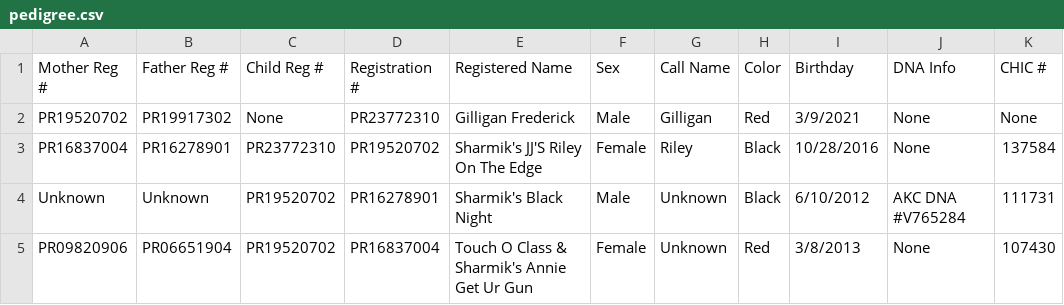
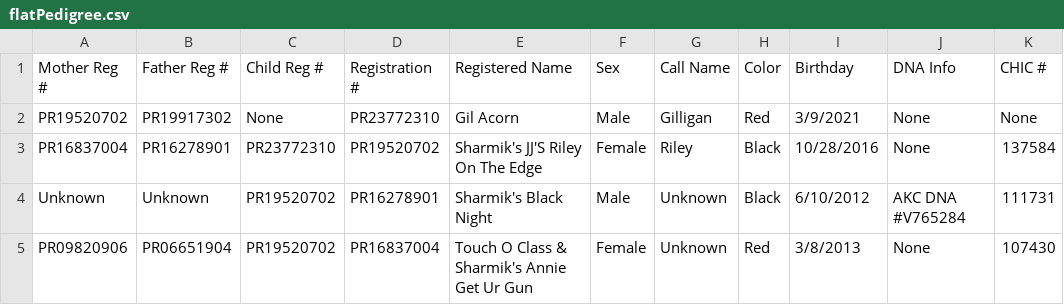
Before and after one commit to jgoodwi33/pedigree, a CSV file: src/refreshedData/current/flatPedigree.csv (was src/refreshedData/current/pedigree.csv), drawn as a sheet; only a part is shown; the diff names each change by its address in the sheet, - before the commit and + after, or states it on an @@ line.

```diff
--- a/src/refreshedData/current/pedigree.csv
+++ b/src/refreshedData/current/flatPedigree.csv
-E2 (Registered Name): Gilligan Frederick
+E2 (Registered Name): Gil Acorn
```
Also changed, not shown: 2 other files.
